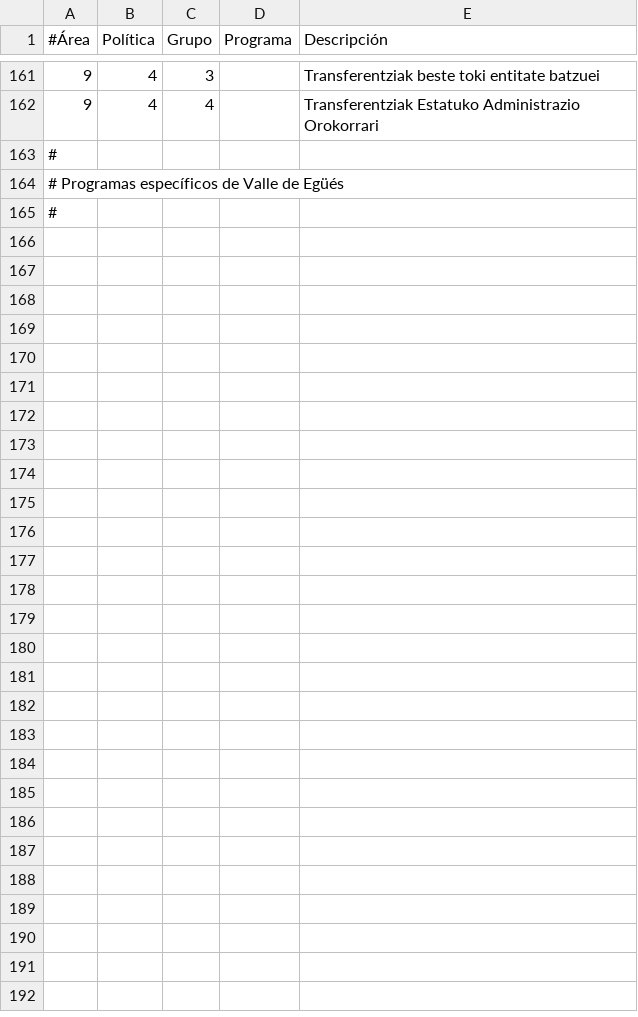
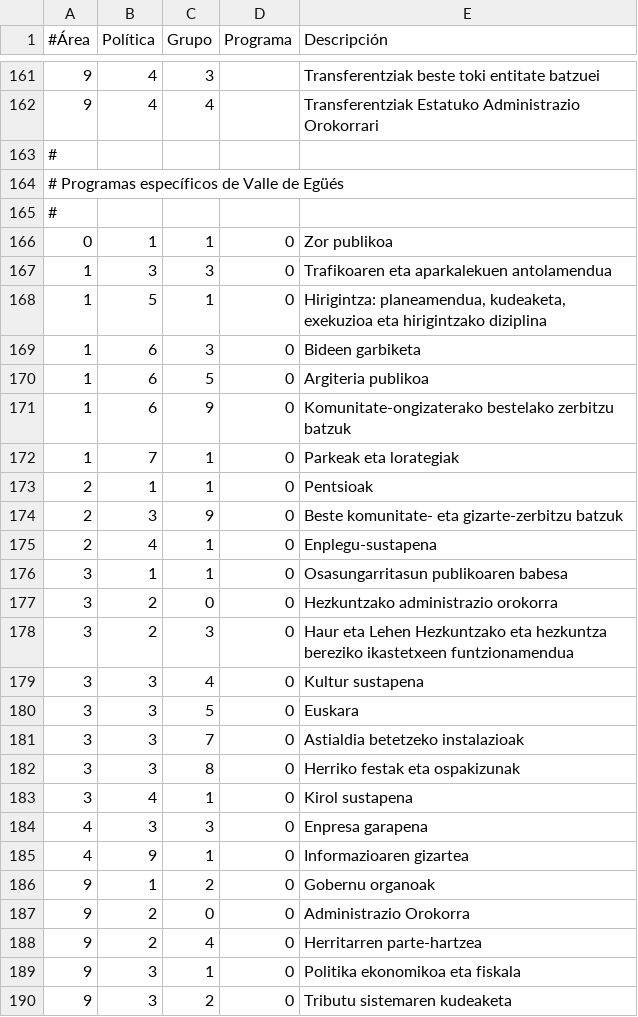
Before and after one commit to civio/presupuesto-valledeegues, a CSV file: data/eu/areas_funcionales.csv, drawn as a sheet; only a part is shown, gaps mark what is left out.

```diff
--- a/data/eu/areas_funcionales.csv
+++ b/data/eu/areas_funcionales.csv
@@ -165 +165,26 @@
 #
+0,1,1,0,"Zor publikoa"
+1,3,3,0,"Trafikoaren eta aparkalekuen antolamendua"
+1,5,1,0,"Hirigintza: planeamendua, kudeaketa, exekuzioa eta hirigintzako diziplina"
+1,6,3,0,"Bideen garbiketa"
+1,6,5,0,"Argiteria publikoa"
+1,6,9,0,"Komunitate-ongizaterako bestelako zerbitzu batzuk"
+1,7,1,0,"Parkeak eta lorategiak"
+2,1,1,0,"Pentsioak"
+2,3,9,0,"Beste komunitate- eta gizarte-zerbitzu batzuk"
+2,4,1,0,"Enplegu-sustapena"
+3,1,1,0,"Osasungarritasun publikoaren babesa"
+3,2,0,0,"Hezkuntzako administrazio orokorra"
+3,2,3,0,"Haur eta Lehen Hezkuntzako eta hezkuntza bereziko ikastetxeen funtzionamendua"
+3,3,4,0,"Kultur sustapena"
+3,3,5,0,"Euskara"
+3,3,7,0,"Astialdia betetzeko instalazioak"
+3,3,8,0,"Herriko festak eta ospakizunak"
+3,4,1,0,"Kirol sustapena"
+4,3,3,0,"Enpresa garapena"
+4,9,1,0,"Informazioaren gizartea"
+9,1,2,0,"Gobernu organoak"
+9,2,0,0,"Administrazio Orokorra"
+9,2,4,0,"Herritarren parte-hartzea"
+9,3,1,0,"Politika ekonomikoa eta fiskala"
+9,3,2,0,"Tributu sistemaren kudeaketa"
```
Also changed, not shown: data/es/areas_funcionales.csv, 5 other files.
